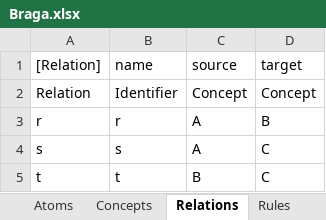
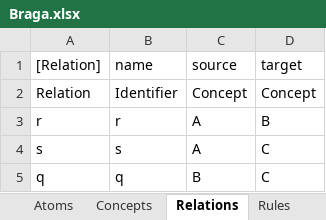
Before and after one commit to AmpersandTarski/Ampersand, an Excel workbook: AmpersandData/FormalAmpersand/Braga.xlsx, sheet Relations, drawn as a sheet; values as stored, in another font and other column widths than the file's, no borders; the diff names each change by its address in the sheet, - before the commit and + after, or states it on an @@ line.

```diff
--- a/AmpersandData/FormalAmpersand/Braga.xlsx (sheet Relations)
+++ b/AmpersandData/FormalAmpersand/Braga.xlsx (sheet Relations)
-A5 ([Relation]): t
+A5 ([Relation]): q
-B5 (name): t
+B5 (name): q
```
Also changed, not shown: sheet Terms, sheet Rules, 2 other files.
